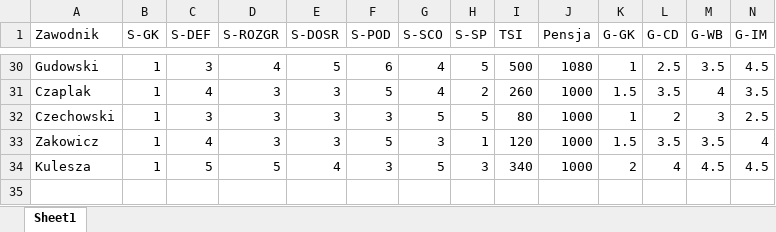
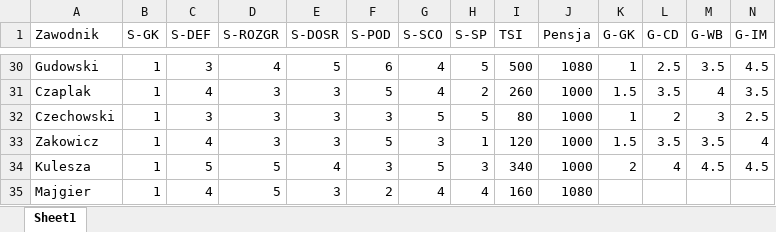
Before and after one commit to razor-blue/Hattrick_Scrapper, an Excel workbook: src/data/SkilePromowanychJuniorow1.xlsx, sheet Sheet1, drawn as a sheet; only a part is shown, gaps mark what is left out; values as stored, in another font and other column widths than the file's, no borders; conditional formats not drawn; rows hold the shown columns only; the diff names each change by its address in the sheet, - before the commit and + after, or states it on an @@ line.

```diff
--- a/src/data/SkilePromowanychJuniorow1.xlsx (sheet Sheet1)
+++ b/src/data/SkilePromowanychJuniorow1.xlsx (sheet Sheet1)
+row 35: Majgier | 1 | 4 | 5 | 3 | 2 | 4 | 4 | 160 | 1080
```
Also changed, not shown: 9 other files.
